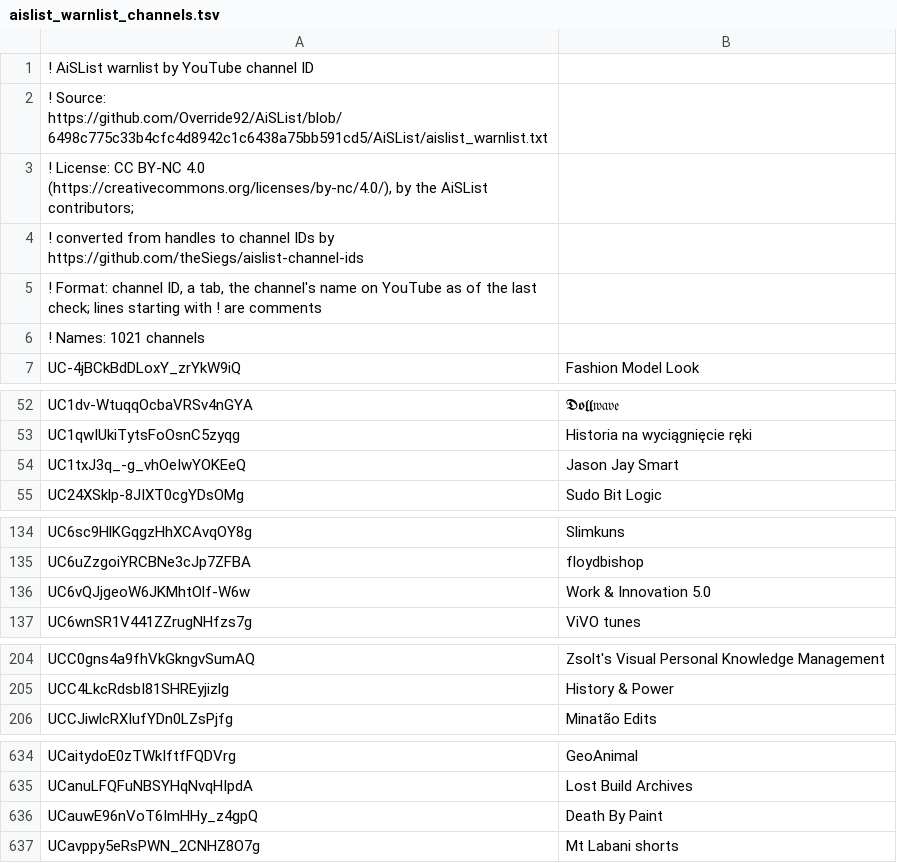
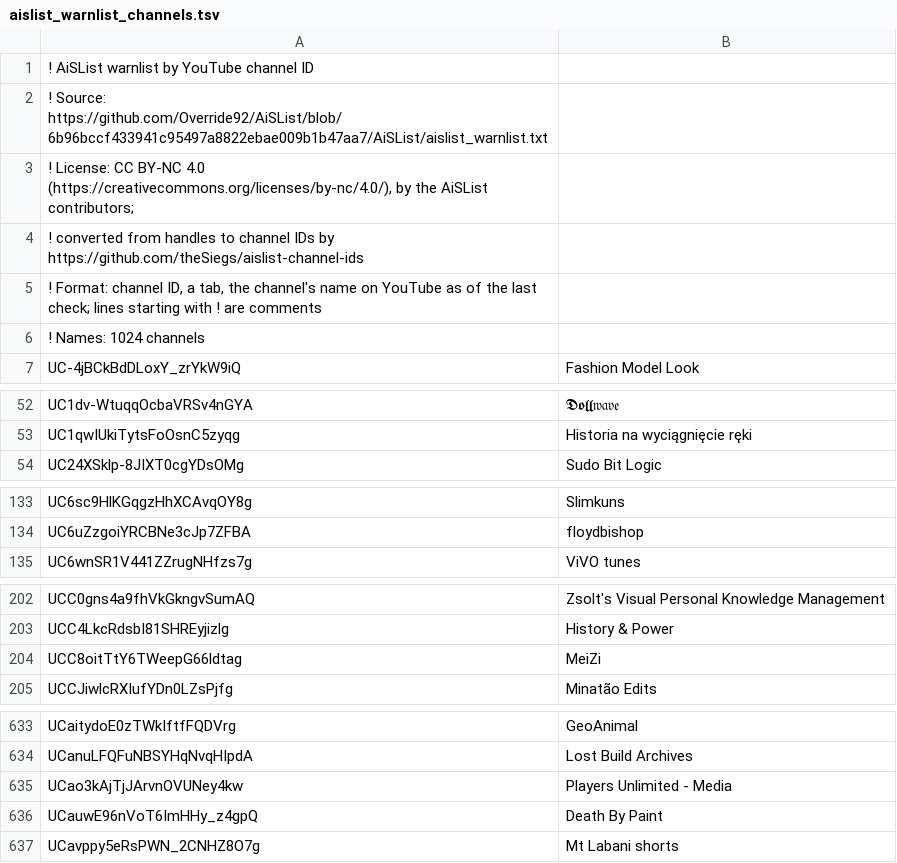
Before and after one commit to theSiegs/aislist-channel-ids, a TSV file: lists/aislist_warnlist_channels.tsv, drawn as a sheet; only a part is shown, gaps mark what is left out; the diff covers the shown part only.

```diff
--- a/lists/aislist_warnlist_channels.tsv
+++ b/lists/aislist_warnlist_channels.tsv
@@ -1,3 +1,3 @@
 ! AiSList warnlist by YouTube channel ID
-! Source: https://github.com/Override92/AiSList/blob/6498c775c33b4cfc4d8942c1c6438a75bb591cd5/AiSList/aislist_warnlist.txt
+! Source: https://github.com/Override92/AiSList/blob/6b96bccf433941c95497a8822ebae009b1b47aa7/AiSList/aislist_warnlist.txt
 ! License: CC BY-NC 4.0 (https://creativecommons.org/licenses/by-nc/4.0/), by the AiSList contributors;
@@ -5,3 +5,3 @@
 ! Format: channel ID, a tab, the channel's name on YouTube as of the last check; lines starting with ! are comments
-! Names: 1021 channels
+! Names: 1024 channels
 UC-4jBCkBdDLoxY_zrYkW9iQ	Fashion Model Look
@@ -53,3 +53,2 @@ UC1dv-WtuqqOcbaVRSv4nGYA	𝕯𝖔𝖑𝖑𝔴𝔞𝔳𝔢
 UC1qwIUkiTytsFoOsnC5zyqg	Historia na wyciągnięcie ręki
-UC1txJ3q_-g_vhOeIwYOKEeQ	Jason Jay Smart
 UC24XSklp-8JIXT0cgYDsOMg	Sudo Bit Logic
@@ -135,3 +134,2 @@ UC6sc9HlKGqgzHhXCAvqOY8g	Slimkuns
 UC6uZzgoiYRCBNe3cJp7ZFBA	floydbishop
-UC6vQJjgeoW6JKMhtOlf-W6w	Work & Innovation 5.0
 UC6wnSR1V441ZZrugNHfzs7g	ViVO tunes
@@ -205,2 +203,3 @@ UCC0gns4a9fhVkGkngvSumAQ	Zsolt's Visual Personal Knowledge Management
 UCC4LkcRdsbI81SHREyjizlg	History & Power
+UCC8oitTtY6TWeepG66ldtag	MeiZi
 UCCJiwlcRXIufYDn0LZsPjfg	Minatão Edits
@@ -635,2 +634,3 @@ UCaitydoE0zTWkIftfFQDVrg	GeoAnimal
 UCanuLFQFuNBSYHqNvqHIpdA	Lost Build Archives
+UCao3kAjTjJArvnOVUNey4kw	Players Unlimited - Media
 UCauwE96nVoT6ImHHy_z4gpQ	Death By Paint
```
Also changed, not shown: 3 added rows elsewhere in this file, reports/handle_changes.tsv, 8 other files.
